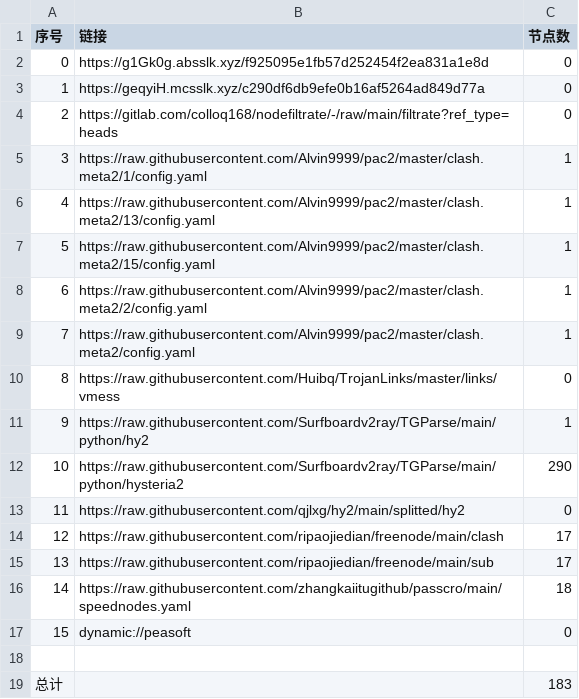
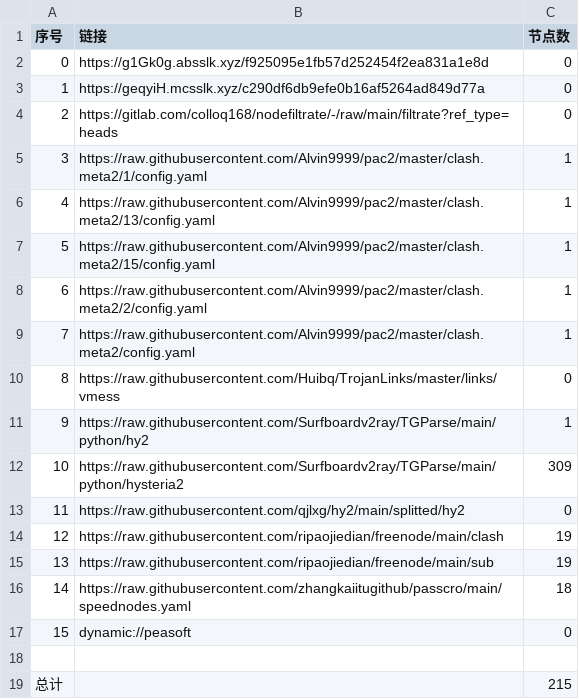
Before and after one commit to jamph826/NoMoreWalls, a CSV file: list_result.csv, drawn as a sheet.

```diff
--- a/list_result.csv
+++ b/list_result.csv
@@ -11,6 +11,6 @@
 9,https://raw.githubusercontent.com/Surfboardv2ray/TGParse/main/python/hy2,1
-10,https://raw.githubusercontent.com/Surfboardv2ray/TGParse/main/python/hysteria2,290
+10,https://raw.githubusercontent.com/Surfboardv2ray/TGParse/main/python/hysteria2,309
 11,https://raw.githubusercontent.com/qjlxg/hy2/main/splitted/hy2,0
-12,https://raw.githubusercontent.com/ripaojiedian/freenode/main/clash,17
-13,https://raw.githubusercontent.com/ripaojiedian/freenode/main/sub,17
+12,https://raw.githubusercontent.com/ripaojiedian/freenode/main/clash,19
+13,https://raw.githubusercontent.com/ripaojiedian/freenode/main/sub,19
 14,https://raw.githubusercontent.com/zhangkaiitugithub/passcro/main/speednodes.yaml,18
@@ -18,2 +18,2 @@
 
-总计,,183
+总计,,215
```
Also changed, not shown: 20 other files.
